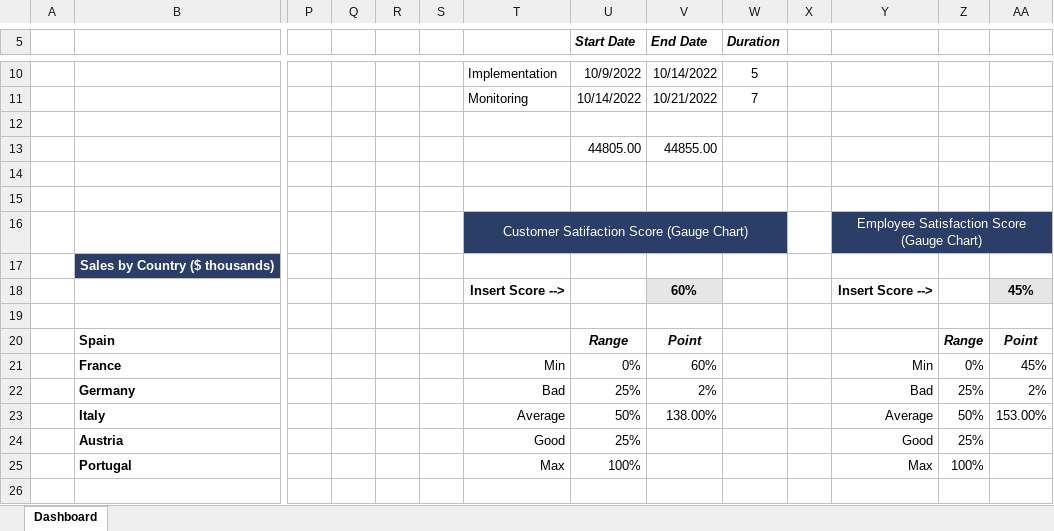
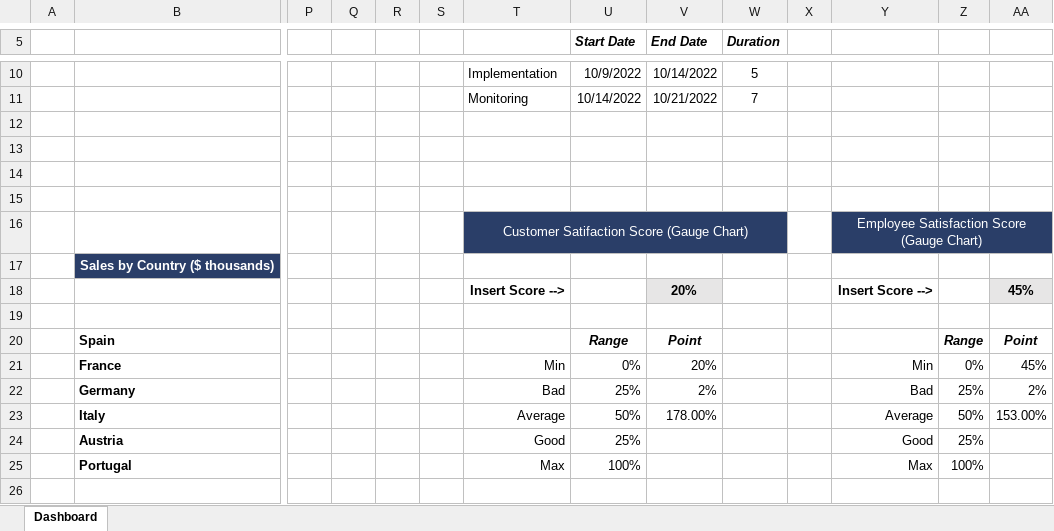
Before and after one commit to matszef/ExcelDataVisualization, an Excel workbook: DataVisualization.xlsx, sheet Dashboard, drawn as a sheet; only a part is shown, gaps mark what is left out; values as stored, in another font and other column widths than the file's, no borders; charts and pictures and conditional formats not drawn; rows hold the shown columns only; the diff names each change by its address in the sheet, - before the commit and + after, or states it on an @@ line.

Commit message:
Add files via upload

```diff
--- a/DataVisualization.xlsx (sheet Dashboard)
+++ b/DataVisualization.xlsx (sheet Dashboard)
-row 13:  |  |  |  |  |  |  | 44805.00 | 44855.00
+row 13: (empty)
-V18 (End Date): 60%
+V18 (End Date): 20%
-V21 (End Date): 60%
+V21 (End Date): 20%
-V23 (End Date): 138.00%
+V23 (End Date): 178.00%
```
Also changed, not shown: charts or pictures.
